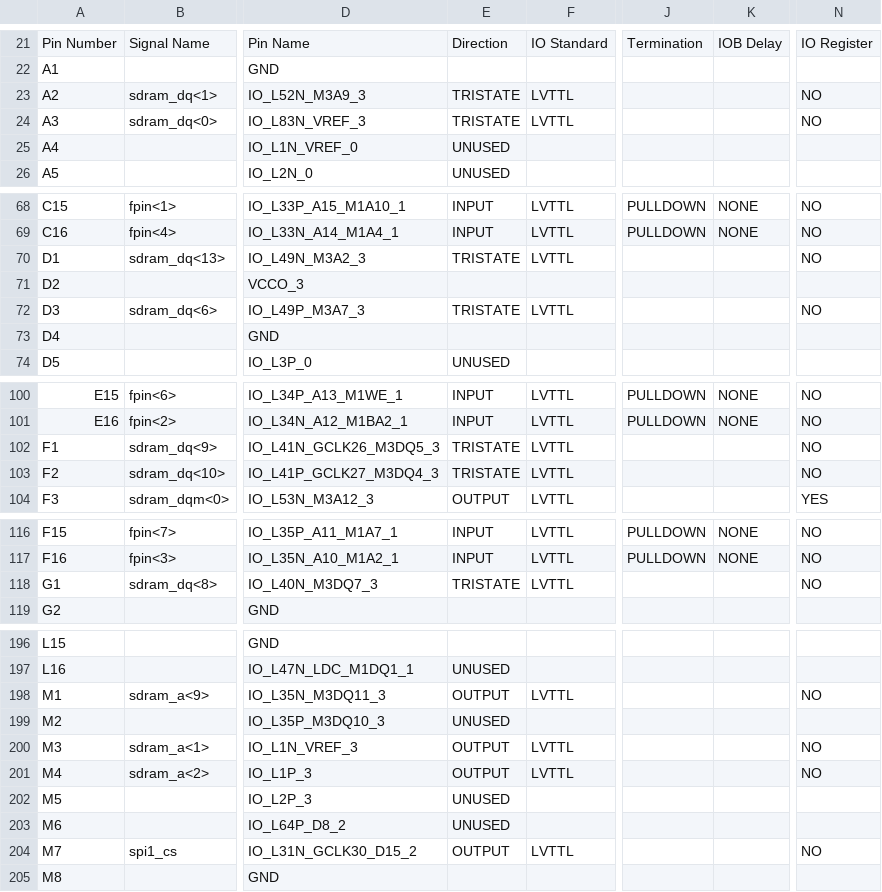
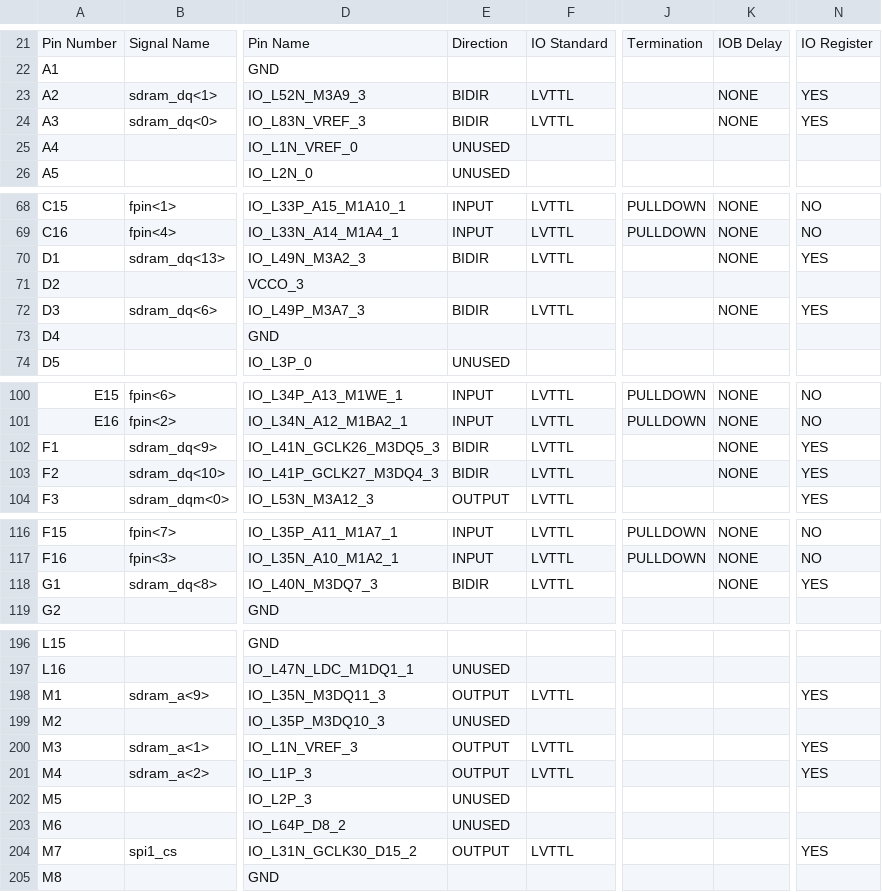
Before and after one commit to robertoalcantara/Ripeto, a CSV file: controller_test_pad.csv, drawn as a sheet; only a part is shown, gaps mark what is left out; the diff covers the shown part only; the diff names each change by its address in the sheet, - before the commit and + after, or states it on an @@ line.

```diff
--- a/controller_test_pad.csv
+++ b/controller_test_pad.csv
-E23:E24: TRISTATE
+E23:E24: BIDIR
-K23:K24: (empty)
+K23:K24: NONE
-N23:N24: NO
+N23:N24: YES
-E70: TRISTATE
+E70: BIDIR
-K70: (empty)
+K70: NONE
-N70: NO
+N70: YES
-E72: TRISTATE
+E72: BIDIR
-K72: (empty)
+K72: NONE
-N72: NO
+N72: YES
-E102:E103: TRISTATE
+E102:E103: BIDIR
-K102:K103: (empty)
+K102:K103: NONE
-N102:N103: NO
+N102:N103: YES
-E118: TRISTATE
+E118: BIDIR
-K118: (empty)
+K118: NONE
-N118: NO
+N118: YES
-N198: NO
+N198: YES
-N200:N201: NO
+N200:N201: YES
-N204: NO
+N204: YES
```
Also changed, not shown: 59 edited cells elsewhere in this file, 4 other files.
